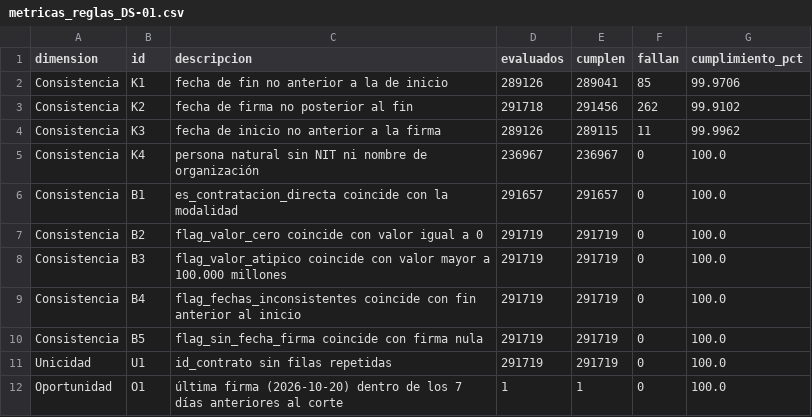
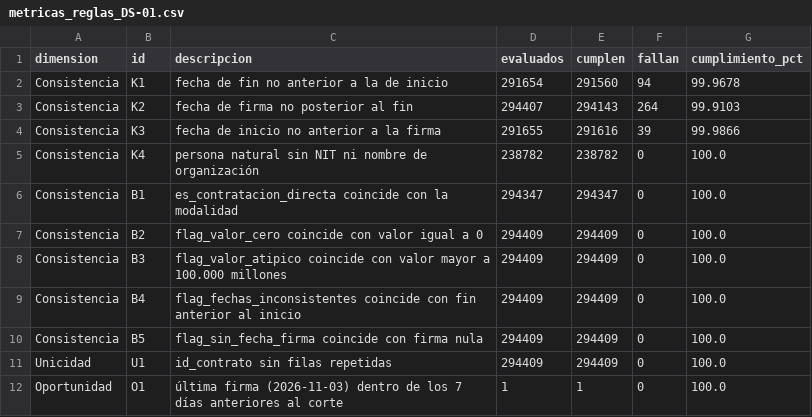
Before and after one commit to KateRC21/DataOfficeStrategy_Project_202620UPB, a CSV file: documentacion/calidad/metricas_reglas_DS-01.csv, drawn as a sheet.

```diff
--- a/documentacion/calidad/metricas_reglas_DS-01.csv
+++ b/documentacion/calidad/metricas_reglas_DS-01.csv
@@ -1,12 +1,12 @@
 dimension,id,descripcion,evaluados,cumplen,fallan,cumplimiento_pct
-Consistencia,K1,fecha de fin no anterior a la de inicio,289126,289041,85,99.9706
-Consistencia,K2,fecha de firma no posterior al fin,291718,291456,262,99.9102
-Consistencia,K3,fecha de inicio no anterior a la firma,289126,289115,11,99.9962
-Consistencia,K4,persona natural sin NIT ni nombre de organización,236967,236967,0,100.0
-Consistencia,B1,es_contratacion_directa coincide con la modalidad,291657,291657,0,100.0
-Consistencia,B2,flag_valor_cero coincide con valor igual a 0,291719,291719,0,100.0
-Consistencia,B3,flag_valor_atipico coincide con valor mayor a 100.000 millones,291719,291719,0,100.0
-Consistencia,B4,flag_fechas_inconsistentes coincide con fin anterior al inicio,291719,291719,0,100.0
-Consistencia,B5,flag_sin_fecha_firma coincide con firma nula,291719,291719,0,100.0
-Unicidad,U1,id_contrato sin filas repetidas,291719,291719,0,100.0
-Oportunidad,O1,última firma (2026-10-20) dentro de los 7 días anteriores al corte,1,1,0,100.0
+Consistencia,K1,fecha de fin no anterior a la de inicio,291654,291560,94,99.9678
+Consistencia,K2,fecha de firma no posterior al fin,294407,294143,264,99.9103
+Consistencia,K3,fecha de inicio no anterior a la firma,291655,291616,39,99.9866
+Consistencia,K4,persona natural sin NIT ni nombre de organización,238782,238782,0,100.0
+Consistencia,B1,es_contratacion_directa coincide con la modalidad,294347,294347,0,100.0
+Consistencia,B2,flag_valor_cero coincide con valor igual a 0,294409,294409,0,100.0
+Consistencia,B3,flag_valor_atipico coincide con valor mayor a 100.000 millones,294409,294409,0,100.0
+Consistencia,B4,flag_fechas_inconsistentes coincide con fin anterior al inicio,294409,294409,0,100.0
+Consistencia,B5,flag_sin_fecha_firma coincide con firma nula,294409,294409,0,100.0
+Unicidad,U1,id_contrato sin filas repetidas,294409,294409,0,100.0
+Oportunidad,O1,última firma (2026-11-03) dentro de los 7 días anteriores al corte,1,1,0,100.0
```
Also changed, not shown: documentacion/calidad/metricas_por_columna_DS-01.csv, documentacion/calidad/reporte_calidad_DS-01.csv, 4 other files.
